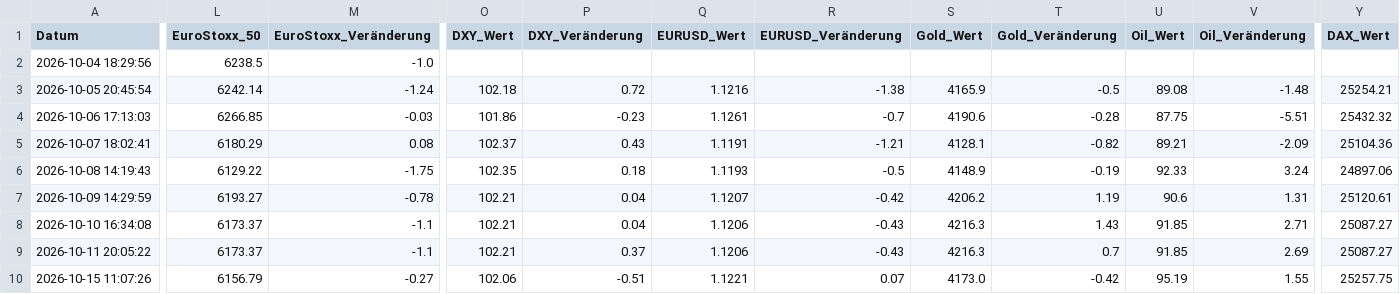
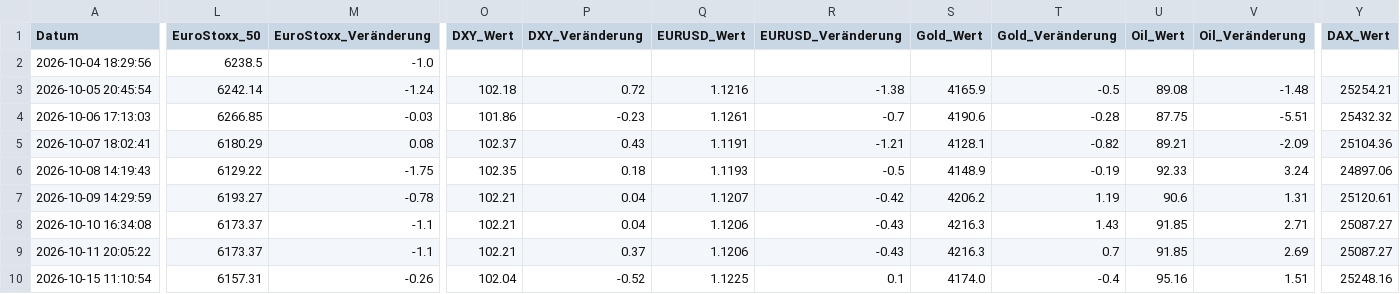
Before and after one commit to thbeeckmann-svg/krypto-kompass, a CSV file: market_data_log.csv, drawn as a sheet; only a part is shown, gaps mark what is left out; the diff covers the shown part only; the diff names each change by its address in the sheet, - before the commit and + after, or states it on an @@ line.

```diff
--- a/market_data_log.csv
+++ b/market_data_log.csv
-A10 (Datum): 2026-10-15 11:07:26
+A10 (Datum): 2026-10-15 11:10:54
-L10 (EuroStoxx_50): 6156.79
+L10 (EuroStoxx_50): 6157.31
-M10 (EuroStoxx_Veränderung): -0.27
+M10 (EuroStoxx_Veränderung): -0.26
-O10 (DXY_Wert): 102.06
+O10 (DXY_Wert): 102.04
-P10 (DXY_Veränderung): -0.51
+P10 (DXY_Veränderung): -0.52
-Q10 (EURUSD_Wert): 1.1221
+Q10 (EURUSD_Wert): 1.1225
-R10 (EURUSD_Veränderung): 0.07
+R10 (EURUSD_Veränderung): 0.1
-S10 (Gold_Wert): 4173.0
+S10 (Gold_Wert): 4174.0
-T10 (Gold_Veränderung): -0.42
+T10 (Gold_Veränderung): -0.4
-U10 (Oil_Wert): 95.19
+U10 (Oil_Wert): 95.16
-V10 (Oil_Veränderung): 1.55
+V10 (Oil_Veränderung): 1.51
-Y10 (DAX_Wert): 25257.75
+Y10 (DAX_Wert): 25248.16
```
Also changed, not shown: 8 edited cells elsewhere in this file.
